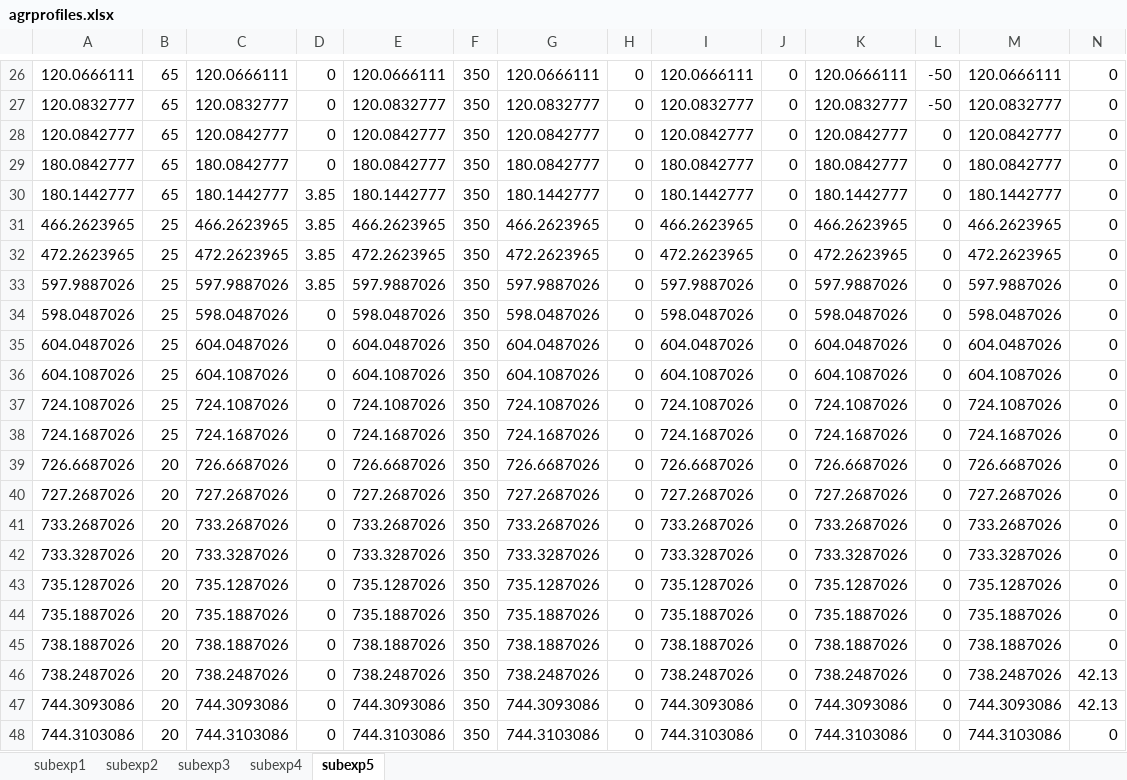
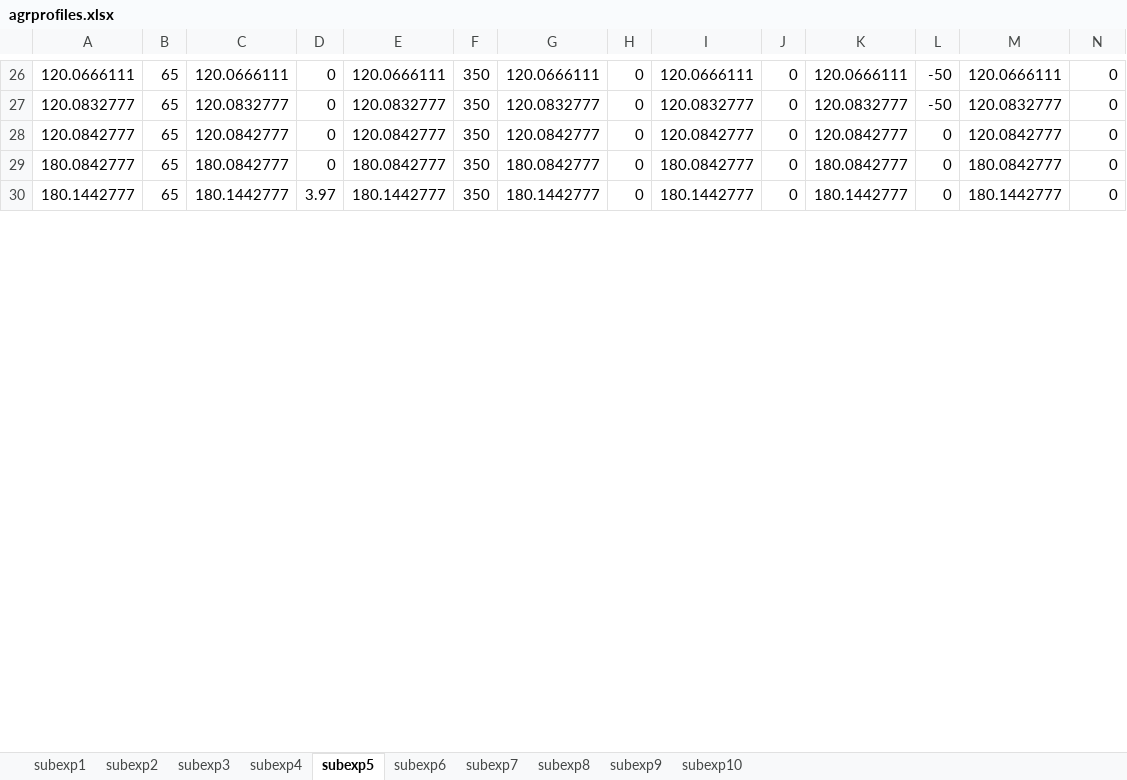
Before and after one commit to almosorosz/Orchestrator, an Excel workbook: _OMNI_0/agrprofiles.xlsx, sheet subexp5, drawn as a sheet; only a part is shown, gaps mark what is left out; values as stored, in another font and other column widths than the file's, no borders; removed rows and columns are numbered as before the commit, all else as after; rows hold the shown columns only; the diff covers the shown part only; the diff names each change by its address in the sheet, - before the commit and + after, or states it on an @@ line.

```diff
--- a/_OMNI_0/agrprofiles.xlsx (sheet subexp5)
+++ b/_OMNI_0/agrprofiles.xlsx (sheet subexp5)
+sheet tab: subexp6
+sheet tab: subexp7
+sheet tab: subexp8
+sheet tab: subexp9
+sheet tab: subexp10
-D30: 3.85
+D30: 3.97
-row 31: 466.2623965 | 25 | 466.2623965 | 3.85 | 466.2623965 | 350 | 466.2623965 | 0 | 466.2623965 | 0 | 466.2623965 | 0 | 466.2623965 | 0
-row 32: 472.2623965 | 25 | 472.2623965 | 3.85 | 472.2623965 | 350 | 472.2623965 | 0 | 472.2623965 | 0 | 472.2623965 | 0 | 472.2623965 | 0
-row 33: 597.9887026 | 25 | 597.9887026 | 3.85 | 597.9887026 | 350 | 597.9887026 | 0 | 597.9887026 | 0 | 597.9887026 | 0 | 597.9887026 | 0
-row 34: 598.0487026 | 25 | 598.0487026 | 0 | 598.0487026 | 350 | 598.0487026 | 0 | 598.0487026 | 0 | 598.0487026 | 0 | 598.0487026 | 0
-row 35: 604.0487026 | 25 | 604.0487026 | 0 | 604.0487026 | 350 | 604.0487026 | 0 | 604.0487026 | 0 | 604.0487026 | 0 | 604.0487026 | 0
-row 36: 604.1087026 | 25 | 604.1087026 | 0 | 604.1087026 | 350 | 604.1087026 | 0 | 604.1087026 | 0 | 604.1087026 | 0 | 604.1087026 | 0
-row 37: 724.1087026 | 25 | 724.1087026 | 0 | 724.1087026 | 350 | 724.1087026 | 0 | 724.1087026 | 0 | 724.1087026 | 0 | 724.1087026 | 0
-row 38: 724.1687026 | 25 | 724.1687026 | 0 | 724.1687026 | 350 | 724.1687026 | 0 | 724.1687026 | 0 | 724.1687026 | 0 | 724.1687026 | 0
-row 39: 726.6687026 | 20 | 726.6687026 | 0 | 726.6687026 | 350 | 726.6687026 | 0 | 726.6687026 | 0 | 726.6687026 | 0 | 726.6687026 | 0
-row 40: 727.2687026 | 20 | 727.2687026 | 0 | 727.2687026 | 350 | 727.2687026 | 0 | 727.2687026 | 0 | 727.2687026 | 0 | 727.2687026 | 0
-row 41: 733.2687026 | 20 | 733.2687026 | 0 | 733.2687026 | 350 | 733.2687026 | 0 | 733.2687026 | 0 | 733.2687026 | 0 | 733.2687026 | 0
-row 42: 733.3287026 | 20 | 733.3287026 | 0 | 733.3287026 | 350 | 733.3287026 | 0 | 733.3287026 | 0 | 733.3287026 | 0 | 733.3287026 | 0
-row 43: 735.1287026 | 20 | 735.1287026 | 0 | 735.1287026 | 350 | 735.1287026 | 0 | 735.1287026 | 0 | 735.1287026 | 0 | 735.1287026 | 0
-row 44: 735.1887026 | 20 | 735.1887026 | 0 | 735.1887026 | 350 | 735.1887026 | 0 | 735.1887026 | 0 | 735.1887026 | 0 | 735.1887026 | 0
-row 45: 738.1887026 | 20 | 738.1887026 | 0 | 738.1887026 | 350 | 738.1887026 | 0 | 738.1887026 | 0 | 738.1887026 | 0 | 738.1887026 | 0
-row 46: 738.2487026 | 20 | 738.2487026 | 0 | 738.2487026 | 350 | 738.2487026 | 0 | 738.2487026 | 0 | 738.2487026 | 0 | 738.2487026 | 42.13
-row 47: 744.3093086 | 20 | 744.3093086 | 0 | 744.3093086 | 350 | 744.3093086 | 0 | 744.3093086 | 0 | 744.3093086 | 0 | 744.3093086 | 42.13
-row 48: 744.3103086 | 20 | 744.3103086 | 0 | 744.3103086 | 350 | 744.3103086 | 0 | 744.3103086 | 0 | 744.3103086 | 0 | 744.3103086 | 0
```
Also changed, not shown: 40 added rows and 22 removed rows elsewhere in this sheet, sheet subexp4, sheet subexp1, sheet subexp2, sheet subexp3, 6 other files.
